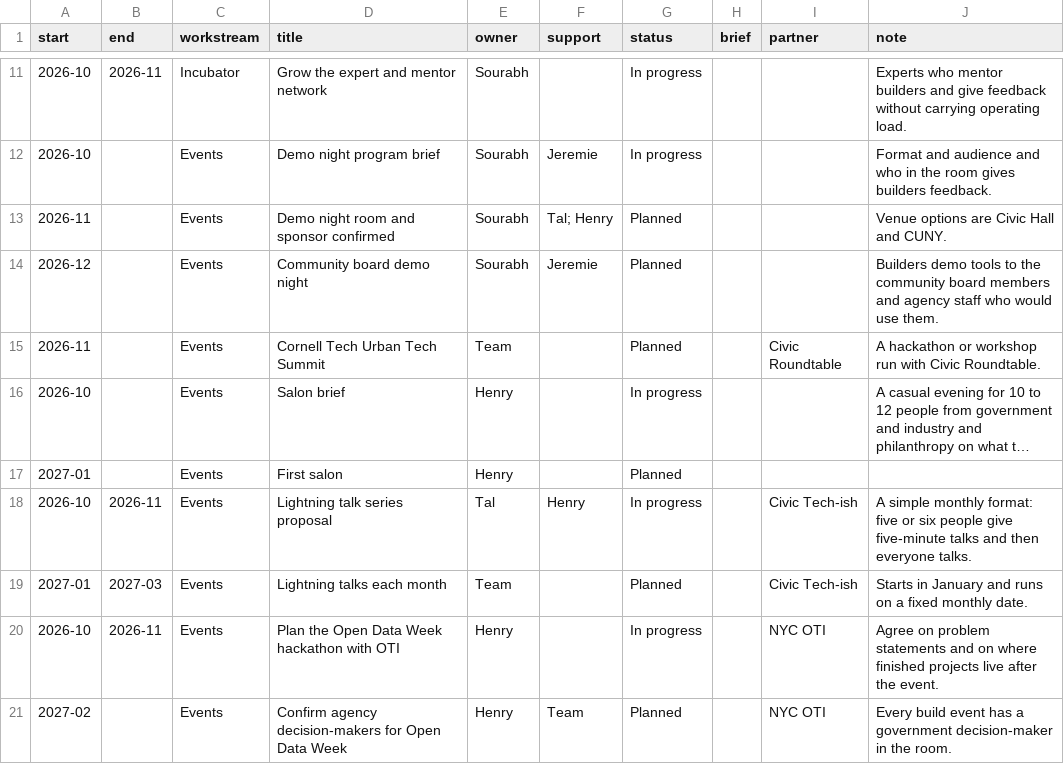
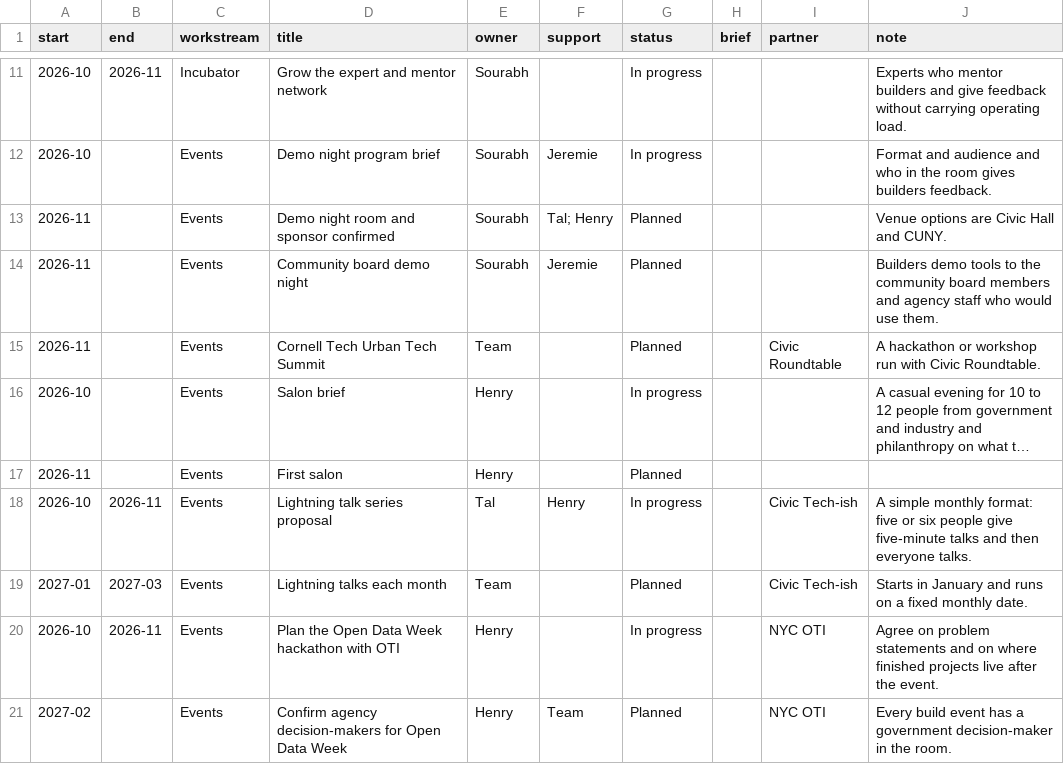
Before and after one commit to TalR24/statecapacityecosystem, a CSV file: data/roadmap.csv, drawn as a sheet; only a part is shown, gaps mark what is left out; long unchanged cells end in …; the diff names each change by its address in the sheet, - before the commit and + after, or states it on an @@ line.

```diff
--- a/data/roadmap.csv
+++ b/data/roadmap.csv
-A14 (start): 2026-12
+A14 (start): 2026-11
-A17 (start): 2027-01
+A17 (start): 2026-11
```
Also changed, not shown: 2 other files.
